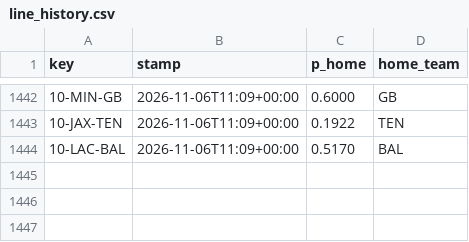
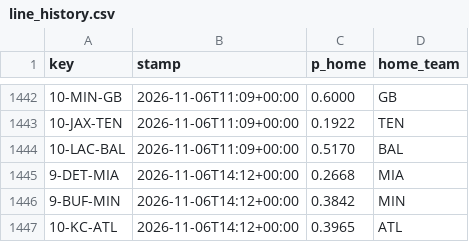
Before and after one commit to Cako18/gridiron-data, a CSV file: data/line_history.csv, drawn as a sheet; only a part is shown, gaps mark what is left out.

```diff
--- a/data/line_history.csv
+++ b/data/line_history.csv
@@ -1444 +1444,4 @@ key,stamp,p_home,home_team
 10-LAC-BAL,2026-11-06T11:09+00:00,0.5170,BAL
+9-DET-MIA,2026-11-06T14:12+00:00,0.2668,MIA
+9-BUF-MIN,2026-11-06T14:12+00:00,0.3842,MIN
+10-KC-ATL,2026-11-06T14:12+00:00,0.3965,ATL
```
Also changed, not shown: data/schein_protokoll.csv, data/vegas_duel.csv, 1 other file.
